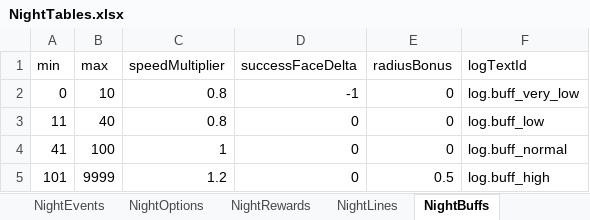
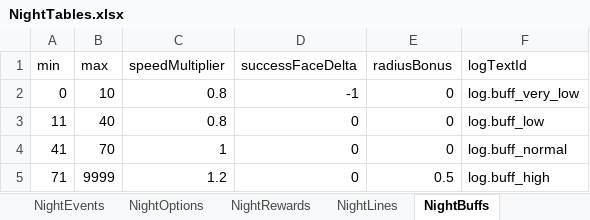
Before and after one commit to tujiali53-alt/TGJ_music, an Excel workbook: CookingClient/Assets/_Project/Data/Tables/NightTables.xlsx, sheet NightBuffs, drawn as a sheet; values as stored, in another font and other column widths than the file's, no borders; the diff names each change by its address in the sheet, - before the commit and + after, or states it on an @@ line.

Commit message:
buffChange

```diff
--- a/CookingClient/Assets/_Project/Data/Tables/NightTables.xlsx (sheet NightBuffs)
+++ b/CookingClient/Assets/_Project/Data/Tables/NightTables.xlsx (sheet NightBuffs)
-B4 (max): 100
+B4 (max): 70
-A5 (min): 101
+A5 (min): 71
```
Also changed, not shown: 15 other files.
